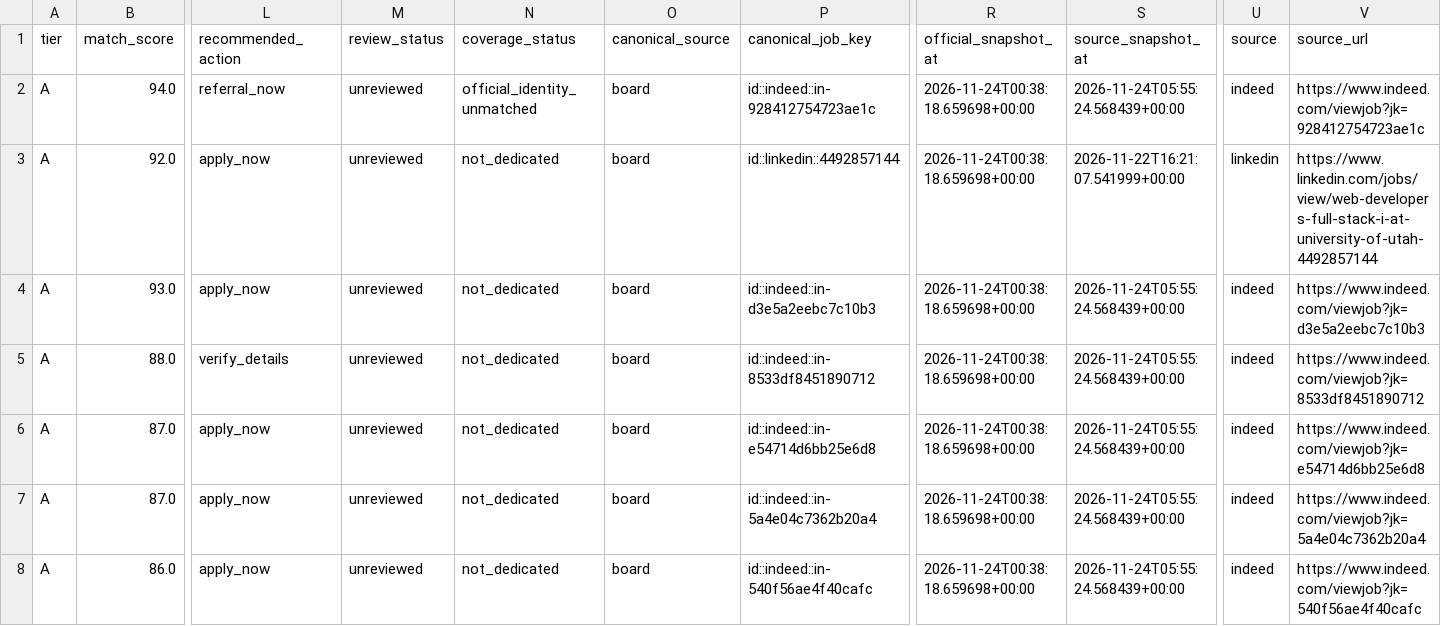
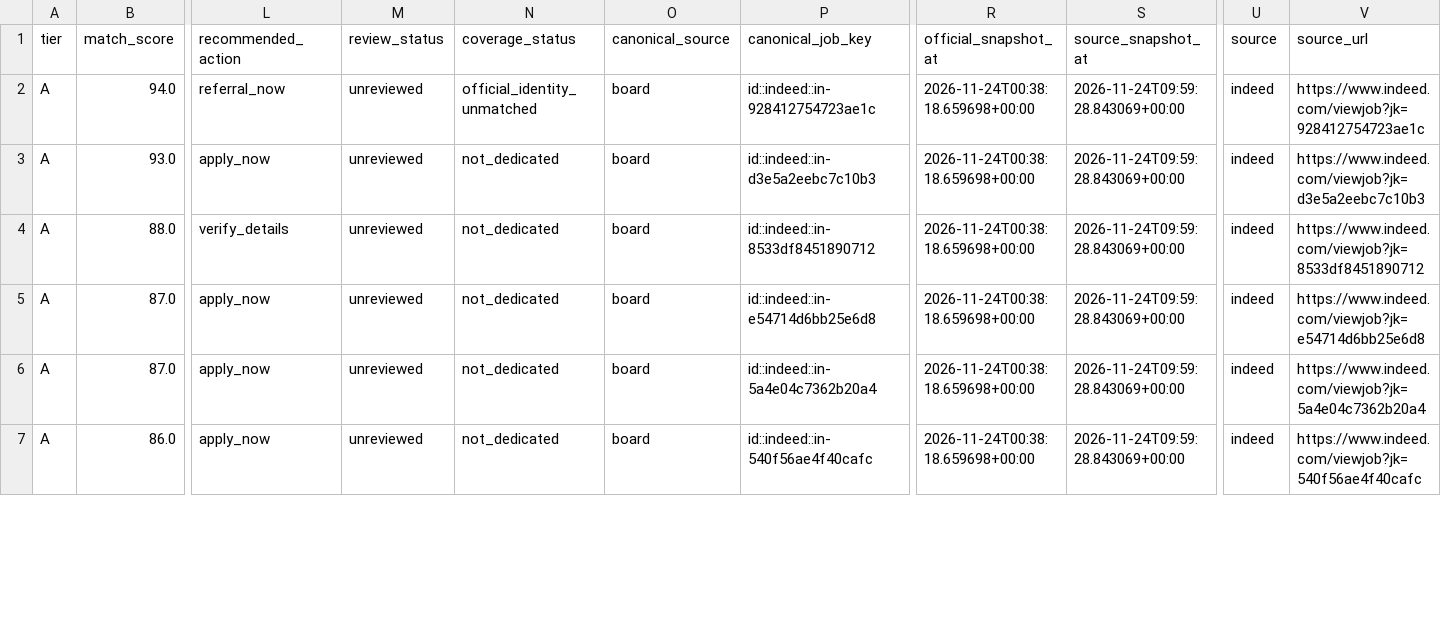
Before and after one commit to daniel-li2021/job-board-pipeline, a CSV file: output/board/inbox.csv, drawn as a sheet; only a part is shown, gaps mark what is left out; removed rows and columns are numbered as before the commit, all else as after; rows hold the shown columns only; the diff covers the shown part only; the diff names each change by its address in the sheet, - before the commit and + after, or states it on an @@ line.

```diff
--- a/output/board/inbox.csv
+++ b/output/board/inbox.csv
-S2 (source_snapshot_at): 2026-11-24T05:55:24.568439+00:00
+S2 (source_snapshot_at): 2026-11-24T09:59:28.843069+00:00
-row 3: A | 92.0 | apply_now | unreviewed | not_dedicated | board | id::linkedin::4492857144 | 2026-11-24T00:38:18.659698+00:00 | 2026-11-22T16:21:07.541999+00:00 | linkedin | https://www.linkedin.com/jobs/view/web-developers-full-stack-i-at-university-of-utah-4492857144
-S3:S7 (source_snapshot_at): 2026-11-24T05:55:24.568439+00:00
+S3:S7 (source_snapshot_at): 2026-11-24T09:59:28.843069+00:00
```
Also changed, not shown: 27 edited cells elsewhere in this file, 8 other files.
